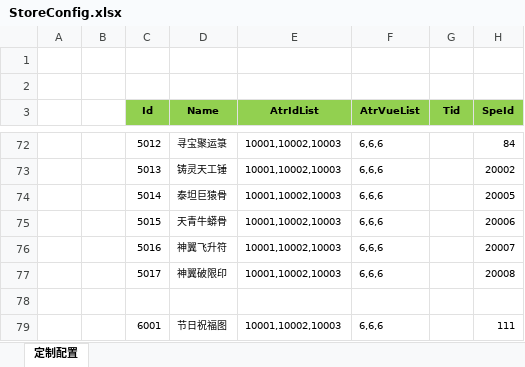
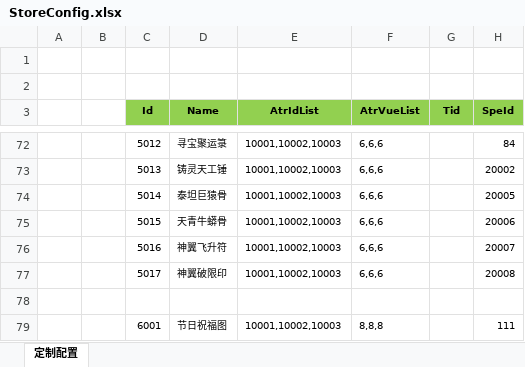
Before and after one commit to wokanjianyang/legend2, an Excel workbook: Excel/StoreConfig.xlsx, sheet 定制配置, drawn as a sheet; only a part is shown, gaps mark what is left out; values as stored, in another font and other column widths than the file's, no borders; the diff covers the shown part only; the diff names each change by its address in the sheet, - before the commit and + after, or states it on an @@ line.

```diff
--- a/Excel/StoreConfig.xlsx (sheet 定制配置)
+++ b/Excel/StoreConfig.xlsx (sheet 定制配置)
-F79 (AtrVueList): 6,6,6
+F79 (AtrVueList): 8,8,8
```
Also changed, not shown: 44 edited cells elsewhere in this sheet, Excel/AchievementConfig.xlsx, 4 other files.
